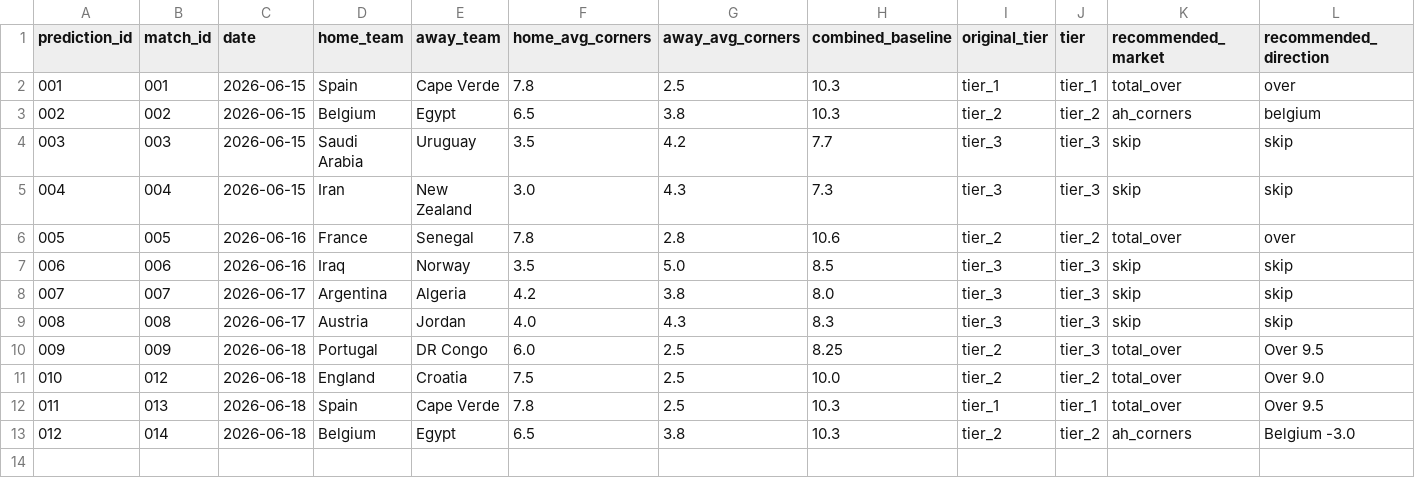
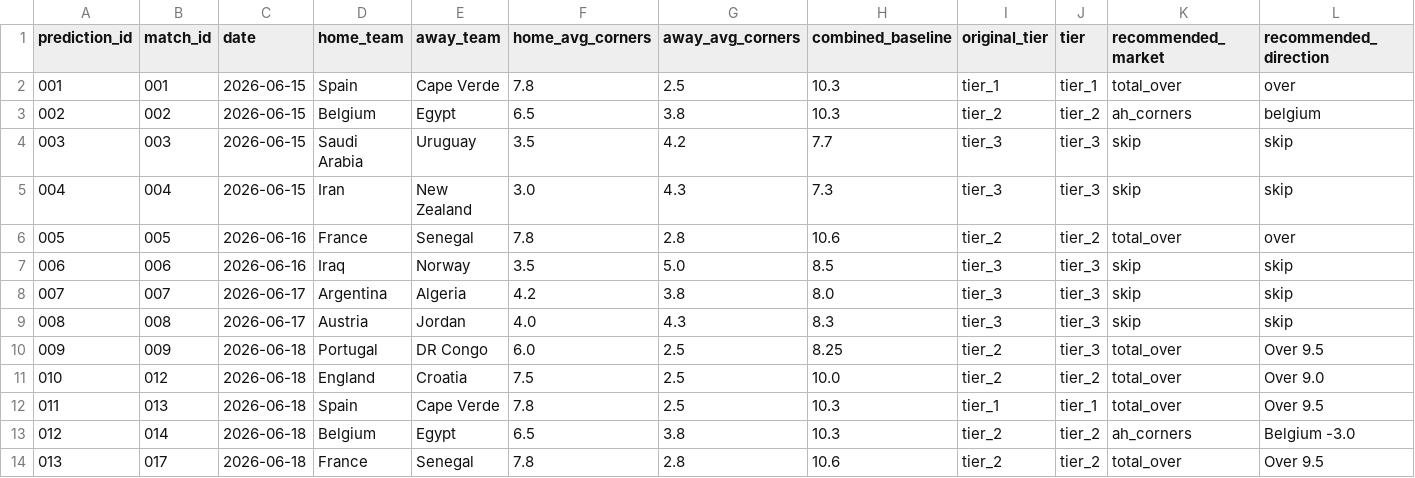
Before and after one commit to phildinh/world-cup-corners-model, a CSV file: data/predictions.csv, drawn as a sheet; only a part is shown; rows hold the shown columns only; the diff names each change by its address in the sheet, - before the commit and + after, or states it on an @@ line.

```diff
--- a/data/predictions.csv
+++ b/data/predictions.csv
+row 14: 013 | 017 | 2026-06-18 | France | Senegal | 7.8 | 2.8 | 10.6 | tier_2 | tier_2 | total_over | Over 9.5
```
Also changed, not shown: data/bets.csv, data/matches.csv, 1 other file.
